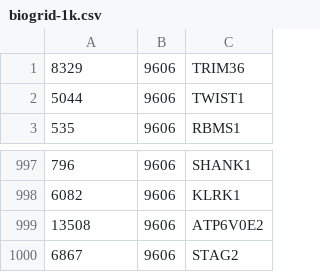
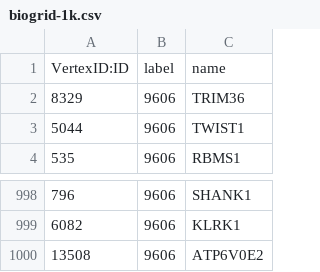
Before and after one commit to vsantosu/neo4j-benchmark, a CSV file: performance/data/biogrid-1k.csv, drawn as a sheet; only a part is shown, gaps mark what is left out.

```diff
--- a/performance/data/biogrid-1k.csv
+++ b/performance/data/biogrid-1k.csv
@@ -1 +1,2 @@
+VertexID:ID,label,name
 8329,9606,TRIM36
@@ -999,2 +1000 @@
 13508,9606,ATP6V0E2
-6867,9606,STAG2
```
Also changed, not shown: performance/data/biogrid-10k.csv, performance/data/biogrid-50k.csv, 7 other files.
